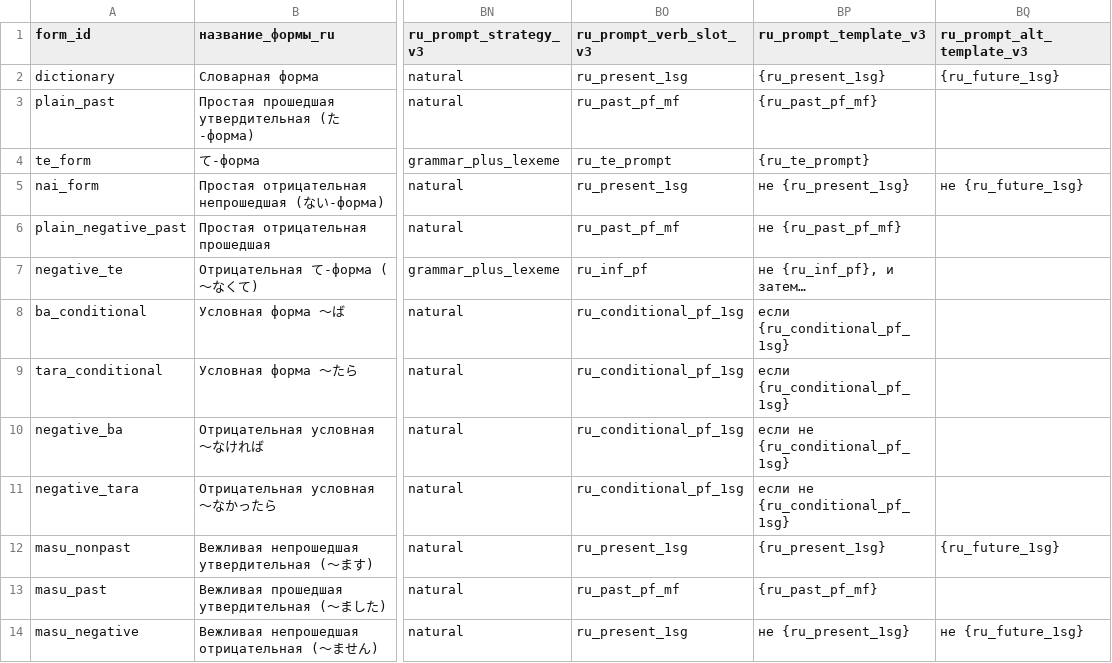
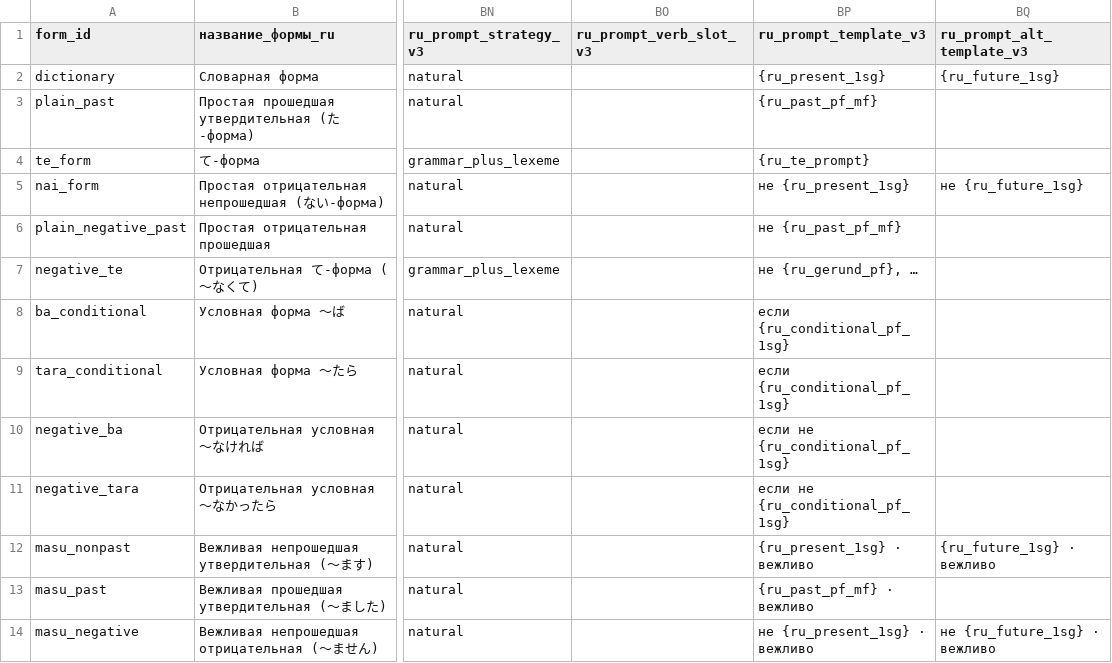
Before and after one commit to mishanemisha/umi, a CSV file: tools/data/verb_conjugation_rules_v3_ru.csv, drawn as a sheet; only a part is shown, gaps mark what is left out; the diff covers the shown part only; the diff names each change by its address in the sheet, - before the commit and + after, or states it on an @@ line.

```diff
--- a/tools/data/verb_conjugation_rules_v3_ru.csv
+++ b/tools/data/verb_conjugation_rules_v3_ru.csv
-BO2 (ru_prompt_verb_slot_v3): ru_present_1sg
+BO2 (ru_prompt_verb_slot_v3): (empty)
-BO3 (ru_prompt_verb_slot_v3): ru_past_pf_mf
+BO3 (ru_prompt_verb_slot_v3): (empty)
-BO4 (ru_prompt_verb_slot_v3): ru_te_prompt
+BO4 (ru_prompt_verb_slot_v3): (empty)
-BO5 (ru_prompt_verb_slot_v3): ru_present_1sg
+BO5 (ru_prompt_verb_slot_v3): (empty)
-BO6 (ru_prompt_verb_slot_v3): ru_past_pf_mf
+BO6 (ru_prompt_verb_slot_v3): (empty)
-BO7 (ru_prompt_verb_slot_v3): ru_inf_pf
+BO7 (ru_prompt_verb_slot_v3): (empty)
-BP7 (ru_prompt_template_v3): не {ru_inf_pf}, и затем…
+BP7 (ru_prompt_template_v3): не {ru_gerund_pf}, …
-BO8:BO11 (ru_prompt_verb_slot_v3): ru_conditional_pf_1sg
+BO8:BO11 (ru_prompt_verb_slot_v3): (empty)
-BO12 (ru_prompt_verb_slot_v3): ru_present_1sg
+BO12 (ru_prompt_verb_slot_v3): (empty)
-BP12 (ru_prompt_template_v3): {ru_present_1sg}
+BP12 (ru_prompt_template_v3): {ru_present_1sg} · вежливо
-BQ12 (ru_prompt_alt_template_v3): {ru_future_1sg}
+BQ12 (ru_prompt_alt_template_v3): {ru_future_1sg} · вежливо
-BO13 (ru_prompt_verb_slot_v3): ru_past_pf_mf
+BO13 (ru_prompt_verb_slot_v3): (empty)
-BP13 (ru_prompt_template_v3): {ru_past_pf_mf}
+BP13 (ru_prompt_template_v3): {ru_past_pf_mf} · вежливо
-BO14 (ru_prompt_verb_slot_v3): ru_present_1sg
+BO14 (ru_prompt_verb_slot_v3): (empty)
-BP14 (ru_prompt_template_v3): не {ru_present_1sg}
+BP14 (ru_prompt_template_v3): не {ru_present_1sg} · вежливо
-BQ14 (ru_prompt_alt_template_v3): не {ru_future_1sg}
+BQ14 (ru_prompt_alt_template_v3): не {ru_future_1sg} · вежливо
```
Also changed, not shown: 177 edited cells elsewhere in this file, tools/data/verbs_compact_common_n5_n3_v3.csv, 24 other files.
